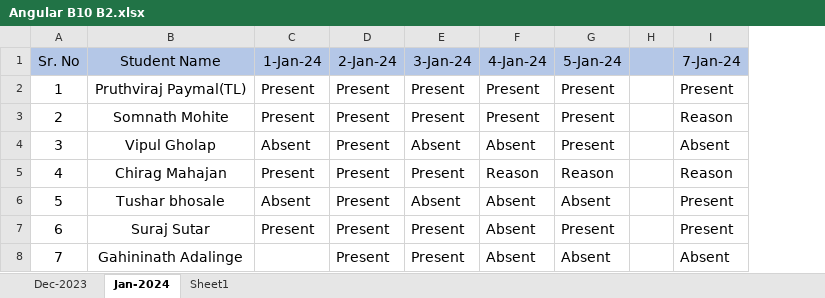
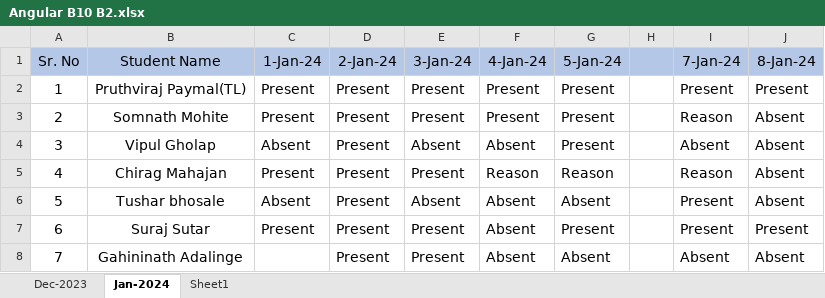
Before and after one commit to paymalpruthviraj/javascript, an Excel workbook: Angular B10 B2.xlsx, sheet Jan-2024, drawn as a sheet; values as stored, in another font and other column widths than the file's, no borders; the diff names each change by its address in the sheet, - before the commit and + after, or states it on an @@ line.

```diff
--- a/Angular B10 B2.xlsx (sheet Jan-2024)
+++ b/Angular B10 B2.xlsx (sheet Jan-2024)
+column J (8-Jan-24), rows 2-8: Present | Absent | Absent | Absent | Absent | Present | Absent
```
Also changed, not shown: 1 other file.
